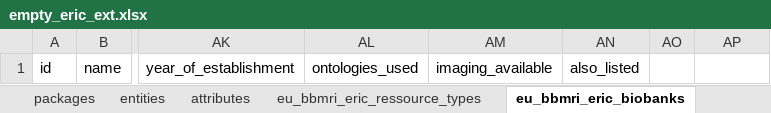
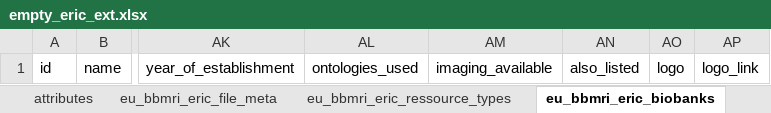
Before and after one commit to svituz/dev-molgenis-app-rd-finder, an Excel workbook: empty_eric_ext.xlsx, sheet eu_bbmri_eric_biobanks, drawn as a sheet; only a part is shown, gaps mark what is left out; values as stored, in another font and other column widths than the file's, no borders; the diff names each change by its address in the sheet, - before the commit and + after, or states it on an @@ line.

Commit message:
add logo attr and file meta entity

```diff
--- a/empty_eric_ext.xlsx (sheet eu_bbmri_eric_biobanks)
+++ b/empty_eric_ext.xlsx (sheet eu_bbmri_eric_biobanks)
+sheet tab: eu_bbmri_eric_file_meta
-AO1: (empty)
+AO1: logo
-AP1: (empty)
+AP1: logo_link
```
Also changed, not shown: sheet attributes, sheet entities, 3 other files.
